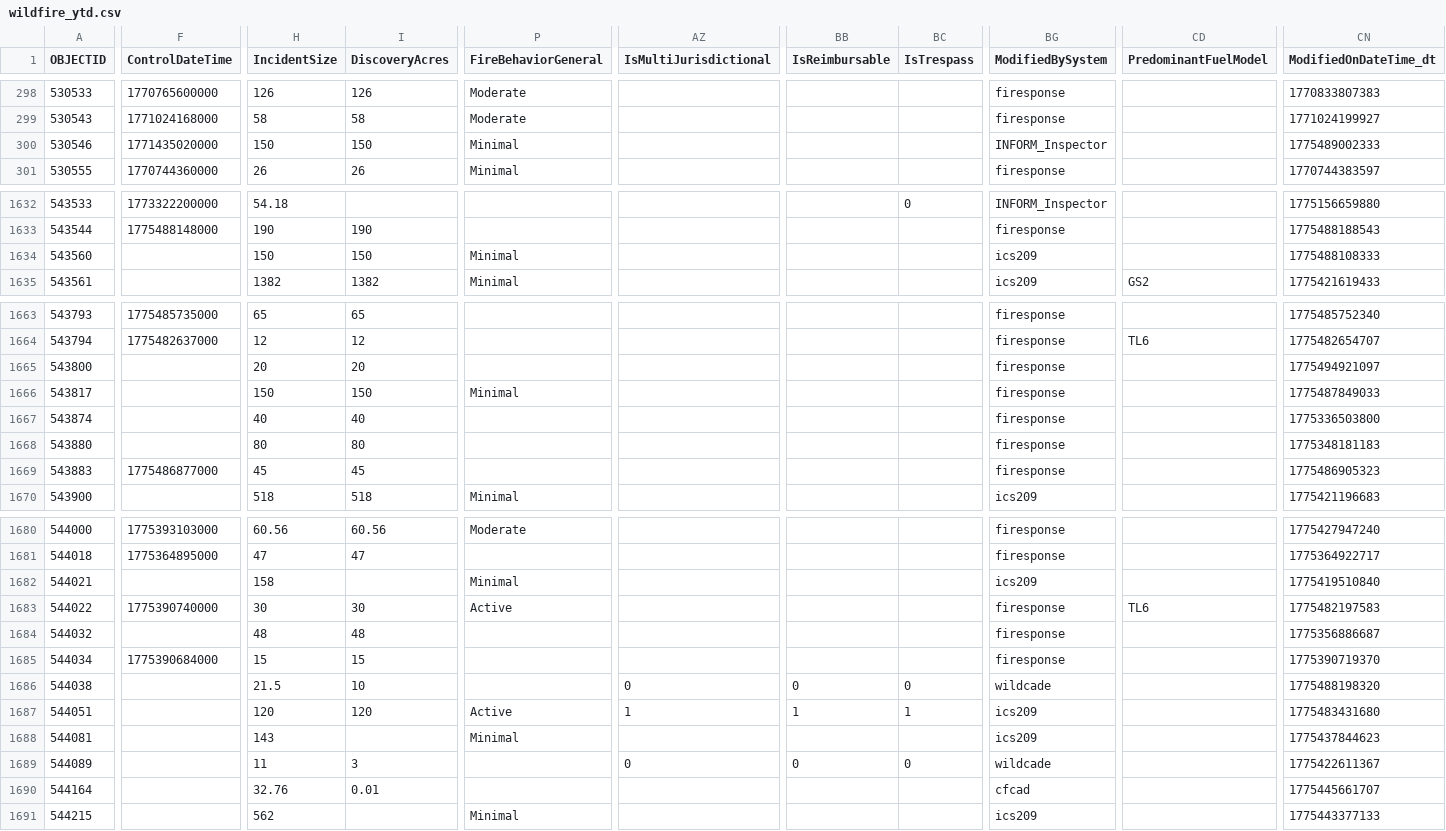
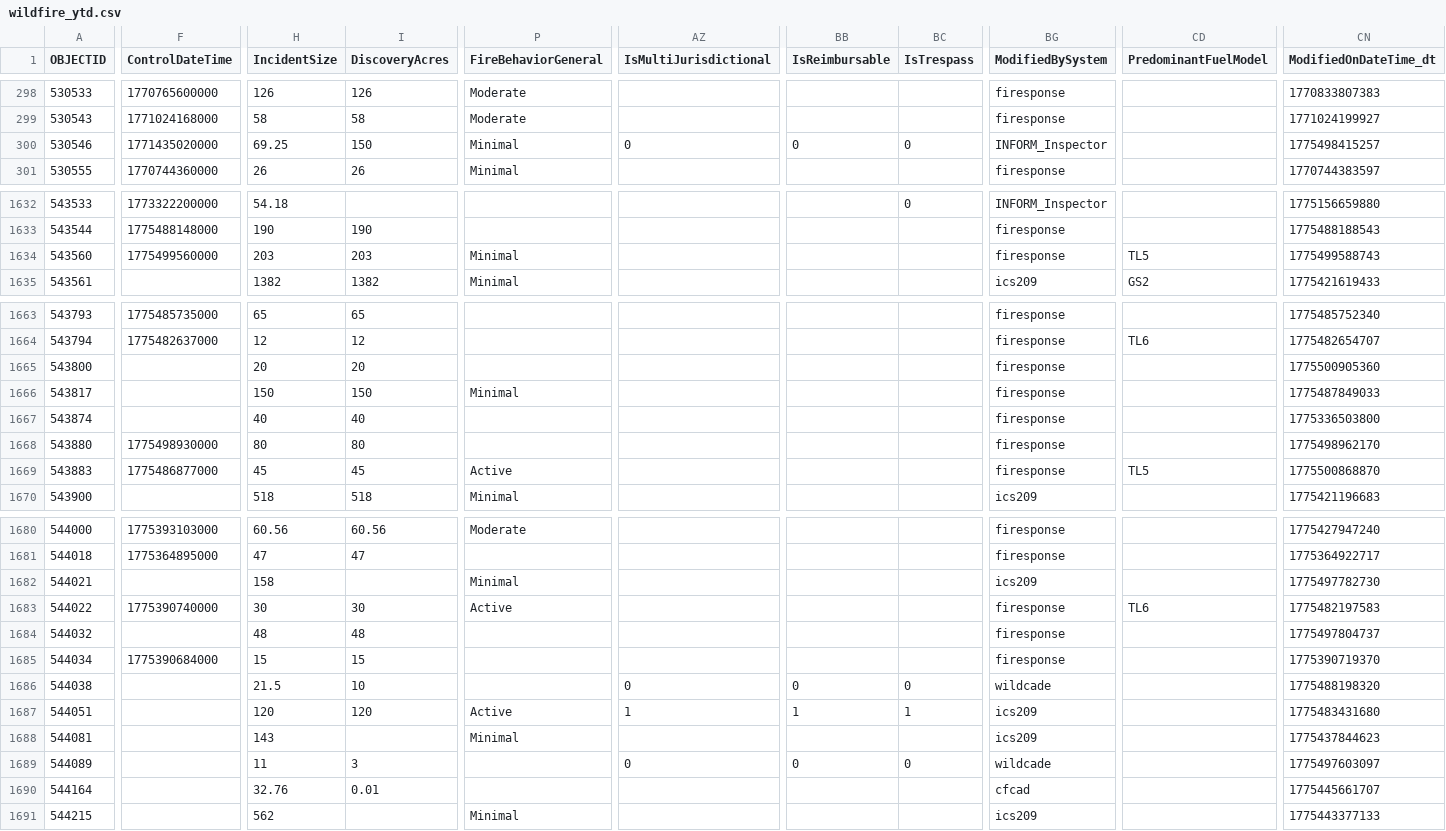
Before and after one commit to githamm/wildfire-tracker, a CSV file: data/wildfire_ytd.csv, drawn as a sheet; only a part is shown, gaps mark what is left out; the diff covers the shown part only; the diff names each change by its address in the sheet, - before the commit and + after, or states it on an @@ line.

```diff
--- a/data/wildfire_ytd.csv
+++ b/data/wildfire_ytd.csv
-H300 (IncidentSize): 150
+H300 (IncidentSize): 69.25
-AZ300 (IsMultiJurisdictional): (empty)
+AZ300 (IsMultiJurisdictional): 0
-BB300 (IsReimbursable): (empty)
+BB300 (IsReimbursable): 0
-BC300 (IsTrespass): (empty)
+BC300 (IsTrespass): 0
-CN300 (ModifiedOnDateTime_dt): 1775489002333
+CN300 (ModifiedOnDateTime_dt): 1775498415257
-F1634 (ControlDateTime): (empty)
+F1634 (ControlDateTime): 1775499560000
-H1634 (IncidentSize): 150
+H1634 (IncidentSize): 203
-I1634 (DiscoveryAcres): 150
+I1634 (DiscoveryAcres): 203
-BG1634 (ModifiedBySystem): ics209
+BG1634 (ModifiedBySystem): firesponse
-CD1634 (PredominantFuelModel): (empty)
+CD1634 (PredominantFuelModel): TL5
-CN1634 (ModifiedOnDateTime_dt): 1775488108333
+CN1634 (ModifiedOnDateTime_dt): 1775499588743
-CN1665 (ModifiedOnDateTime_dt): 1775494921097
+CN1665 (ModifiedOnDateTime_dt): 1775500905360
-F1668 (ControlDateTime): (empty)
+F1668 (ControlDateTime): 1775498930000
-CN1668 (ModifiedOnDateTime_dt): 1775348181183
+CN1668 (ModifiedOnDateTime_dt): 1775498962170
-P1669 (FireBehaviorGeneral): (empty)
+P1669 (FireBehaviorGeneral): Active
-CD1669 (PredominantFuelModel): (empty)
+CD1669 (PredominantFuelModel): TL5
-CN1669 (ModifiedOnDateTime_dt): 1775486905323
+CN1669 (ModifiedOnDateTime_dt): 1775500868870
-CN1682 (ModifiedOnDateTime_dt): 1775419510840
+CN1682 (ModifiedOnDateTime_dt): 1775497782730
-CN1684 (ModifiedOnDateTime_dt): 1775356886687
+CN1684 (ModifiedOnDateTime_dt): 1775497804737
-CN1689 (ModifiedOnDateTime_dt): 1775422611367
+CN1689 (ModifiedOnDateTime_dt): 1775497603097
```
Also changed, not shown: 60 edited cells elsewhere in this file.
